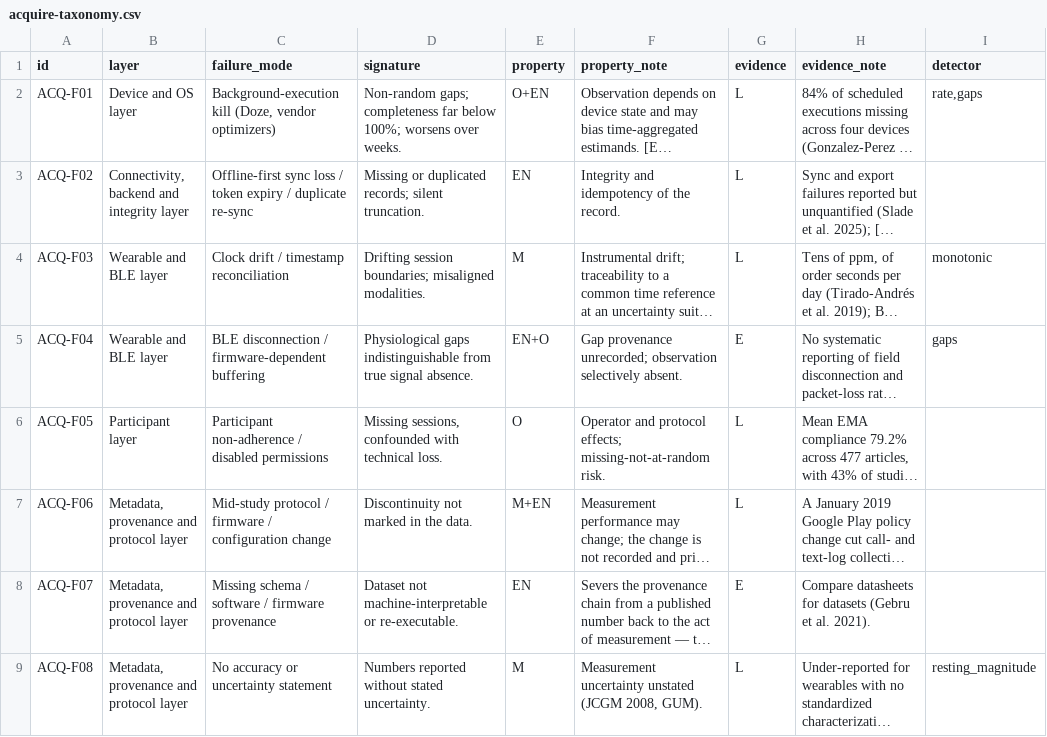
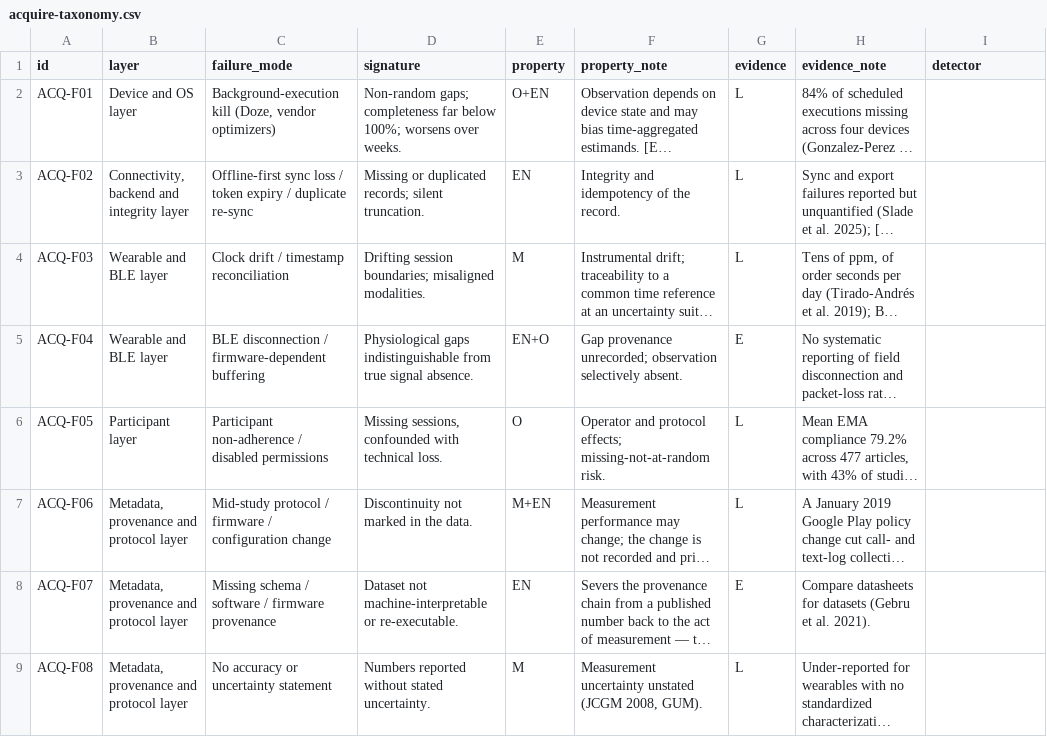
Before and after one commit to acquire-framework/acquire-framework.github.io, a CSV file: dist/acquire-taxonomy.csv, drawn as a sheet; long unchanged cells end in …; the diff names each change by its address in the sheet, - before the commit and + after, or states it on an @@ line.

```diff
--- a/dist/acquire-taxonomy.csv
+++ b/dist/acquire-taxonomy.csv
-I2 (detector): rate,gaps
+I2 (detector): (empty)
-I4 (detector): monotonic
+I4 (detector): (empty)
-I5 (detector): gaps
+I5 (detector): (empty)
-I9 (detector): resting_magnitude
+I9 (detector): (empty)
```
Also changed, not shown: dist/acquire-mrc.csv, 43 other files.
